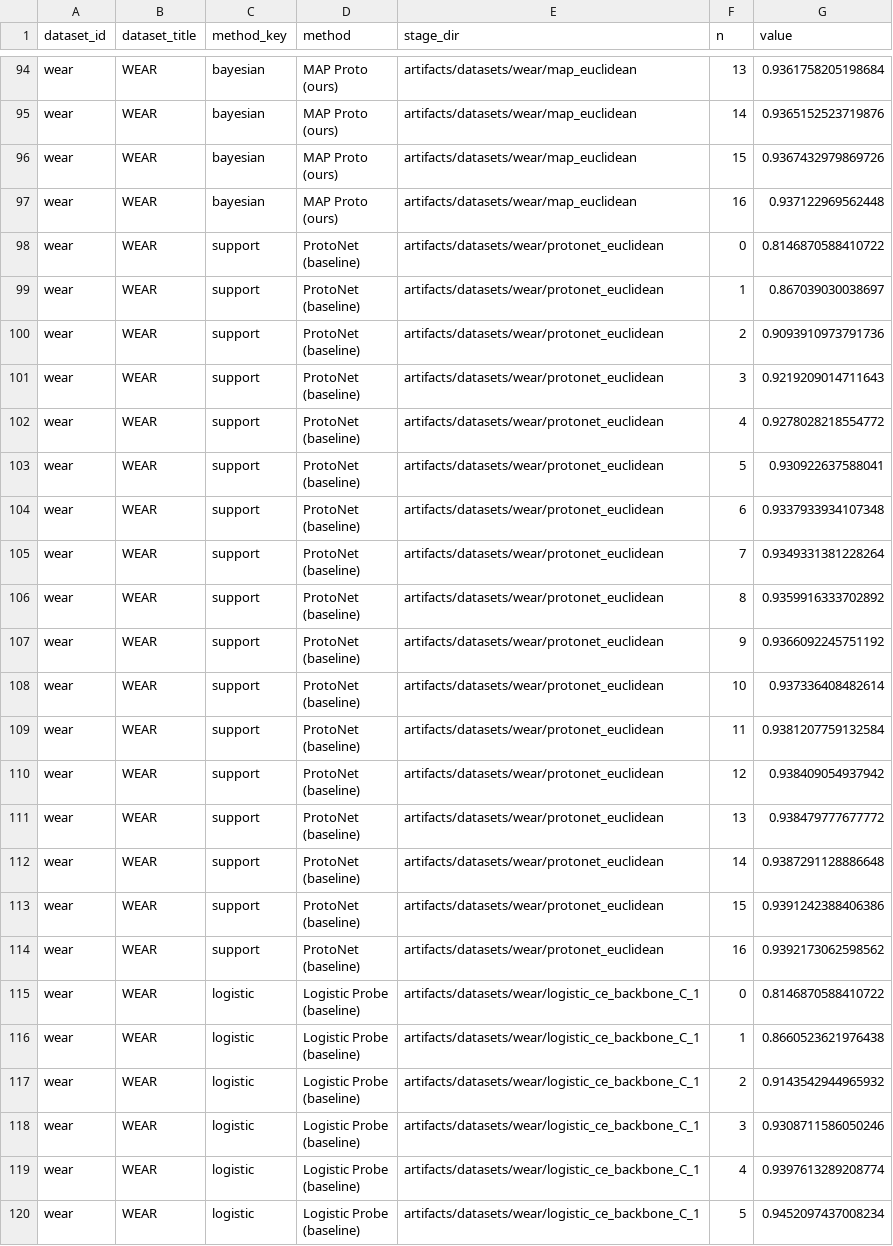
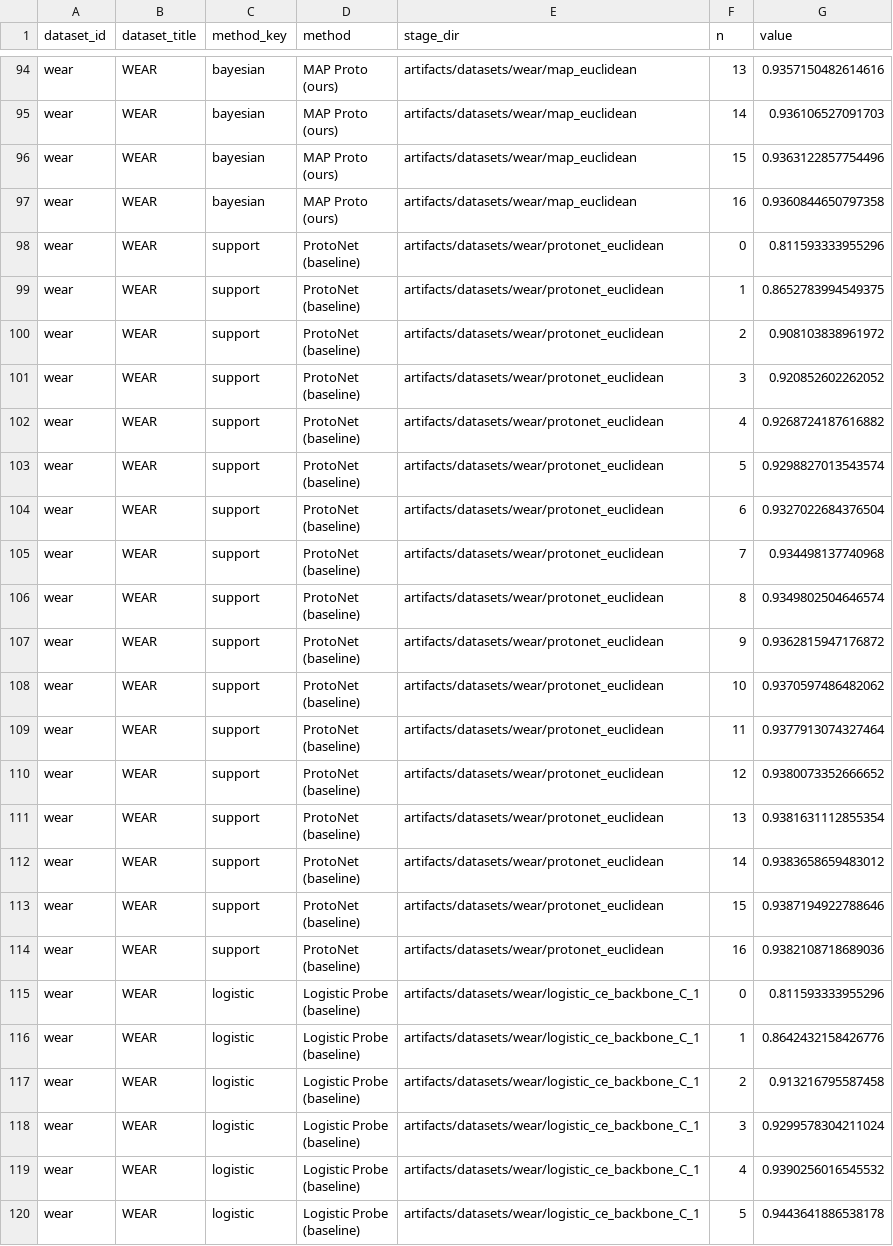
Before and after one commit to maxbrzr/hyper-har, a CSV file: artifacts/figures/adaptation_curves/supervised_macro_f1_grid_values.csv, drawn as a sheet; only a part is shown, gaps mark what is left out; the diff covers the shown part only; the diff names each change by its address in the sheet, - before the commit and + after, or states it on an @@ line.

```diff
--- a/artifacts/figures/adaptation_curves/supervised_macro_f1_grid_values.csv
+++ b/artifacts/figures/adaptation_curves/supervised_macro_f1_grid_values.csv
-G94 (value): 0.9361758205198684
+G94 (value): 0.9357150482614616
-G95 (value): 0.9365152523719876
+G95 (value): 0.936106527091703
-G96 (value): 0.9367432979869726
+G96 (value): 0.9363122857754496
-G97 (value): 0.937122969562448
+G97 (value): 0.9360844650797358
-G98 (value): 0.8146870588410722
+G98 (value): 0.811593333955296
-G99 (value): 0.867039030038697
+G99 (value): 0.8652783994549375
-G100 (value): 0.9093910973791736
+G100 (value): 0.908103838961972
-G101 (value): 0.9219209014711643
+G101 (value): 0.920852602262052
-G102 (value): 0.9278028218554772
+G102 (value): 0.9268724187616882
-G103 (value): 0.930922637588041
+G103 (value): 0.9298827013543574
-G104 (value): 0.9337933934107348
+G104 (value): 0.9327022684376504
-G105 (value): 0.9349331381228264
+G105 (value): 0.934498137740968
-G106 (value): 0.9359916333702892
+G106 (value): 0.9349802504646574
-G107 (value): 0.9366092245751192
+G107 (value): 0.9362815947176872
-G108 (value): 0.937336408482614
+G108 (value): 0.9370597486482062
-G109 (value): 0.9381207759132584
+G109 (value): 0.9377913074327464
-G110 (value): 0.938409054937942
+G110 (value): 0.9380073352666652
-G111 (value): 0.938479777677772
+G111 (value): 0.9381631112855354
-G112 (value): 0.9387291128886648
+G112 (value): 0.9383658659483012
-G113 (value): 0.9391242388406386
+G113 (value): 0.9387194922788646
-G114 (value): 0.9392173062598562
+G114 (value): 0.9382108718689036
-G115 (value): 0.8146870588410722
+G115 (value): 0.811593333955296
-G116 (value): 0.8660523621976438
+G116 (value): 0.8642432158426776
-G117 (value): 0.9143542944965932
+G117 (value): 0.913216795587458
-G118 (value): 0.9308711586050246
+G118 (value): 0.9299578304211024
-G119 (value): 0.9397613289208774
+G119 (value): 0.9390256016545532
-G120 (value): 0.9452097437008234
+G120 (value): 0.9443641886538178
```
Also changed, not shown: 168 edited cells elsewhere in this file, artifacts/figures/adaptation_curves/combined_macro_f1_grid_values.csv, artifacts/figures/adaptation_curves/unsupervised_macro_f1_grid_values.csv, 18 other files.
